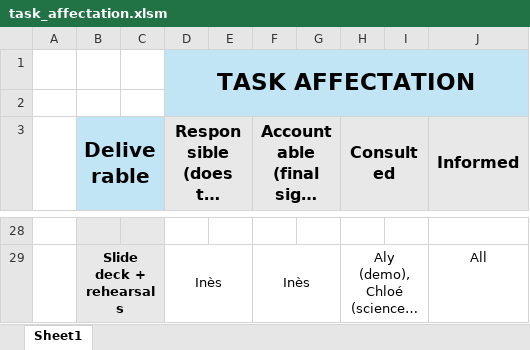
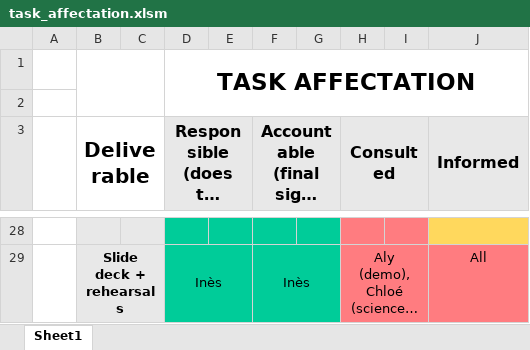
Before and after one commit to InesBahraoui22/BlueObserver, an Excel workbook: task_affectation.xlsm, sheet Sheet1, drawn as a sheet; only a part is shown, gaps mark what is left out; long unchanged cells end in …; values as stored, in another font and other column widths than the file's, no borders; charts and pictures and conditional formats not drawn; the diff covers the shown part only; the diff names each change by its address in the sheet, - before the commit and + after, or states it on an @@ line.

```diff
--- a/task_affectation.xlsm (sheet Sheet1)
+++ b/task_affectation.xlsm (sheet Sheet1)
+B1:C2 merged
-D1:J2 fill: #C1E5F5
+D1:J2 fill: none
-B3:C3 fill: #C1E5F5
+B3:C3 fill: none
-D28:G29 fill: none
+D28:G29 fill: #00CC99
-H28:I28 fill: none
+H28:I28 fill: #FF7C80
-J28 fill: none
+J28 fill: #FFD85D
-H29:J29 fill: none
+H29:J29 fill: #FF7C80
```
Also changed, not shown: cell formats elsewhere in this sheet, charts or pictures.
